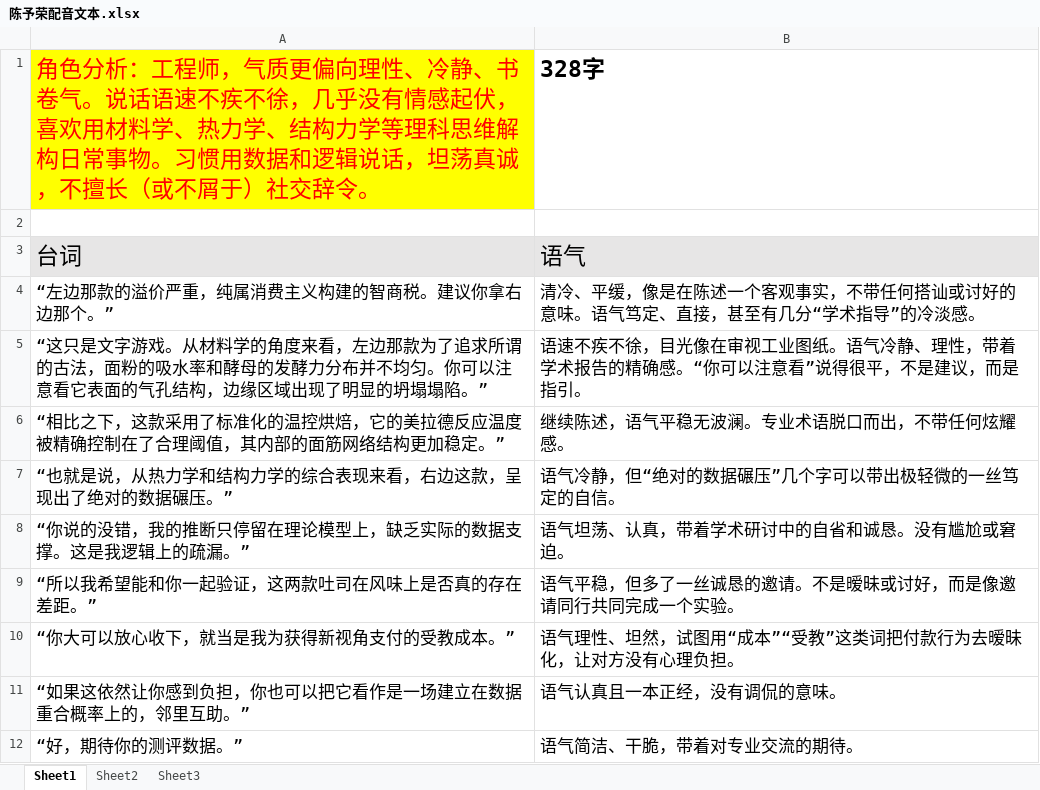
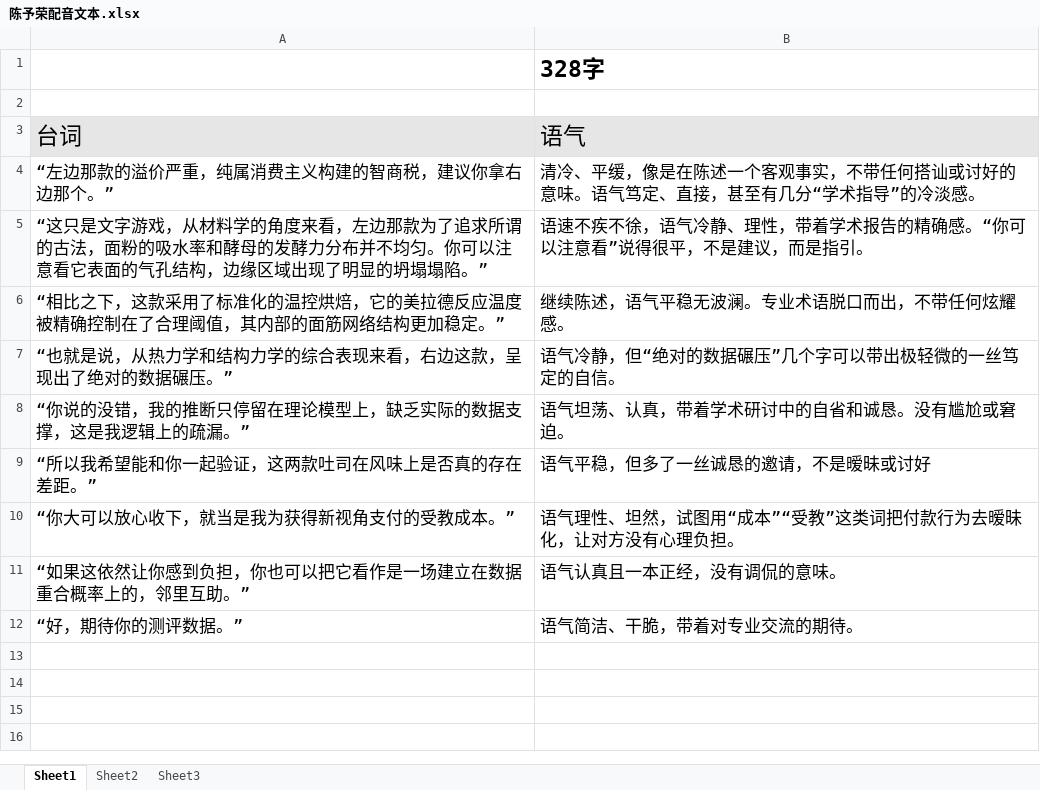
Before and after one commit to huahuak423/gal, an Excel workbook: Assets/Document/云熹约定项目文档/11.配音文本/陈予荣配音文本.xlsx, sheet Sheet1, drawn as a sheet; values as stored, in another font and other column widths than the file's, no borders; the diff names each change by its address in the sheet, - before the commit and + after, or states it on an @@ line.

```diff
--- a/Assets/Document/云熹约定项目文档/11.配音文本/陈予荣配音文本.xlsx (sheet Sheet1)
+++ b/Assets/Document/云熹约定项目文档/11.配音文本/陈予荣配音文本.xlsx (sheet Sheet1)
-A1: 角色分析：工程师，气质更偏向理性、冷静、书卷气。说话语速不疾不徐，几乎没有情感起伏，喜欢用材料学、热力学、结构力学等理科思维解构日常事物。习惯用数据和逻辑说话，坦荡真诚，不擅长（或不屑于）社交辞令。
+A1: (empty)
-A1 fill: #FFFF00
+A1 fill: none
-A4: “左边那款的溢价严重，纯属消费主义构建的智商税。建议你拿右边那个。”
+A4: “左边那款的溢价严重，纯属消费主义构建的智商税，建议你拿右边那个。”
-A5: …文字游戏。从材料学…
+A5: …文字游戏，从材料学…
-B5: …疾不徐，目光像在审视工业图纸。语气冷静…
+B5: …疾不徐，语气冷静…
-A8: “你说的没错，我的推断只停留在理论模型上，缺乏实际的数据支撑。这是我逻辑上的疏漏。”
+A8: “你说的没错，我的推断只停留在理论模型上，缺乏实际的数据支撑，这是我逻辑上的疏漏。”
-B9: 语气平稳，但多了一丝诚恳的邀请。不是暧昧或讨好，而是像邀请同行共同完成一个实验。
+B9: 语气平稳，但多了一丝诚恳的邀请，不是暧昧或讨好
```
Also changed, not shown: Assets/Document/云熹约定项目文档/11.配音文本/何行舟配音文本.xlsx, Assets/Document/云熹约定项目文档/11.配音文本/周杉配音文本.xlsx, 5 other files.
